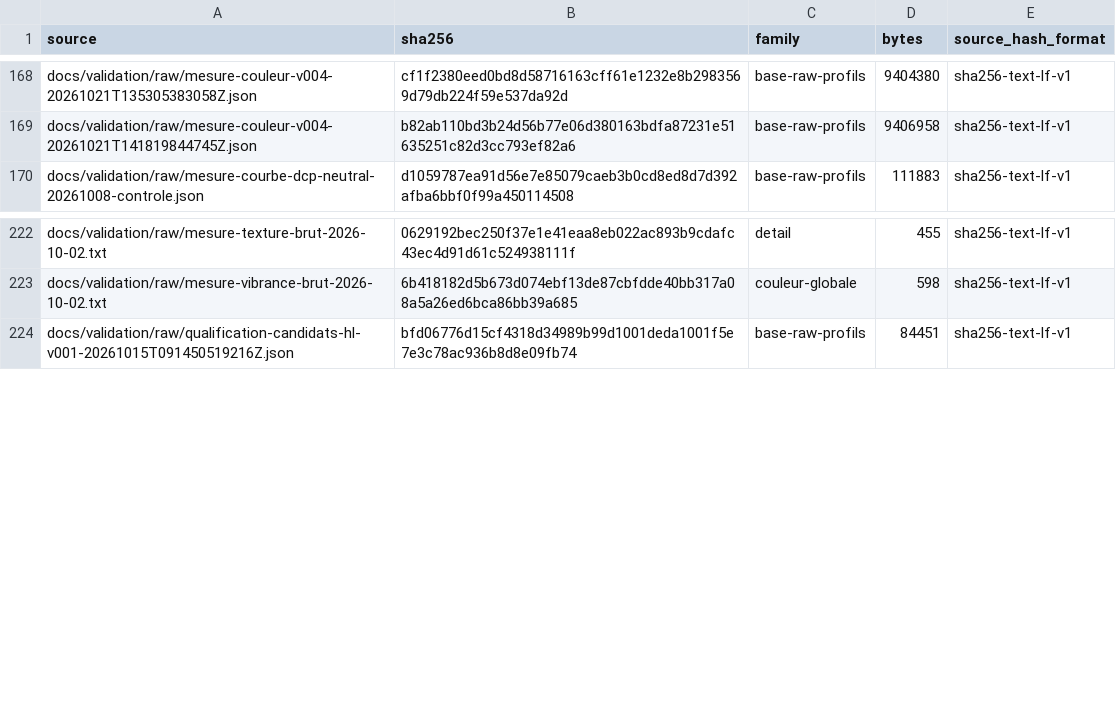
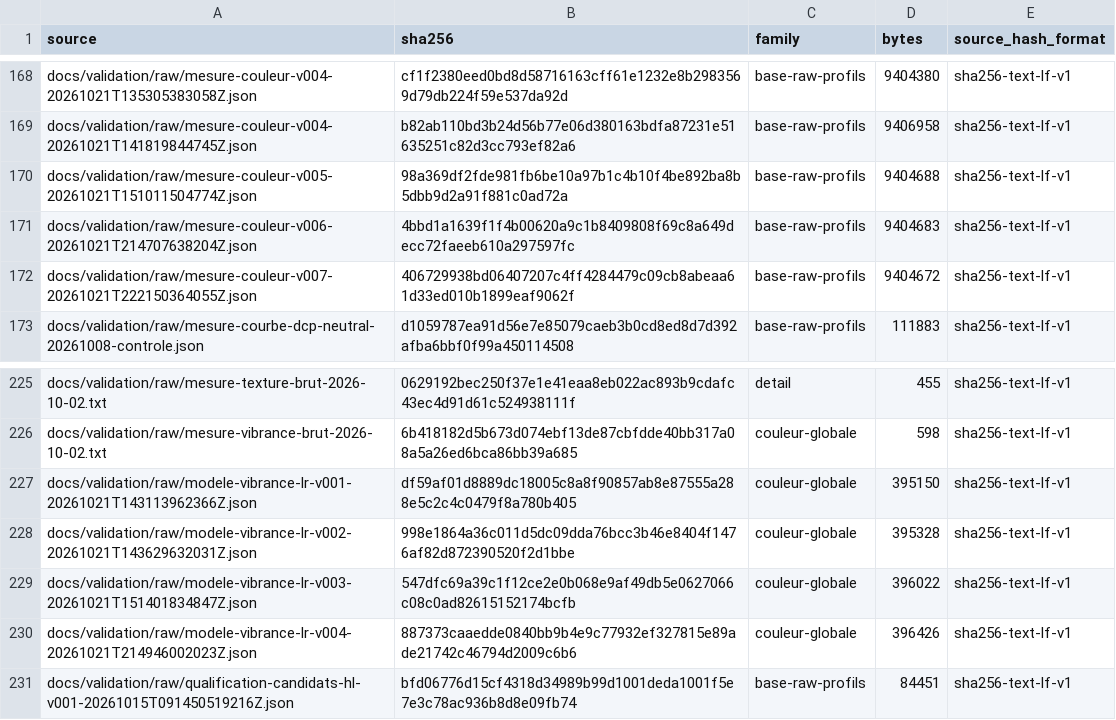
Before and after one commit to KimntexX/IPR, a CSV file: docs/validation/metrics/sources.csv, drawn as a sheet; only a part is shown, gaps mark what is left out; the diff names each change by its address in the sheet, - before the commit and + after, or states it on an @@ line.

```diff
--- a/docs/validation/metrics/sources.csv
+++ b/docs/validation/metrics/sources.csv
+row 170: docs/validation/raw/mesure-couleur-v005-20261021T151011504774Z.json | 98a369df2fde981fb6be10a97b1c4b10f4be892ba8b5dbb9d2a91f881c0ad72a | base-raw-profils | 9404688 | sha256-text-lf-v1
+row 171: docs/validation/raw/mesure-couleur-v006-20261021T214707638204Z.json | 4bbd1a1639f1f4b00620a9c1b8409808f69c8a649decc72faeeb610a297597fc | base-raw-profils | 9404683 | sha256-text-lf-v1
+row 172: docs/validation/raw/mesure-couleur-v007-20261021T222150364055Z.json | 406729938bd06407207c4ff4284479c09cb8abeaa61d33ed010b1899eaf9062f | base-raw-profils | 9404672 | sha256-text-lf-v1
+row 227: docs/validation/raw/modele-vibrance-lr-v001-20261021T143113962366Z.json | df59af01d8889dc18005c8a8f90857ab8e87555a288e5c2c4c0479f8a780b405 | couleur-globale | 395150 | sha256-text-lf-v1
+row 228: docs/validation/raw/modele-vibrance-lr-v002-20261021T143629632031Z.json | 998e1864a36c011d5dc09dda76bcc3b46e8404f1476af82d872390520f2d1bbe | couleur-globale | 395328 | sha256-text-lf-v1
+row 229: docs/validation/raw/modele-vibrance-lr-v003-20261021T151401834847Z.json | 547dfc69a39c1f12ce2e0b068e9af49db5e0627066c08c0ad82615152174bcfb | couleur-globale | 396022 | sha256-text-lf-v1
+row 230: docs/validation/raw/modele-vibrance-lr-v004-20261021T214946002023Z.json | 887373caaedde0840bb9b4e9c77932ef327815e89ade21742c46794d2009c6b6 | couleur-globale | 396426 | sha256-text-lf-v1
```
Also changed, not shown: 31 other files.
